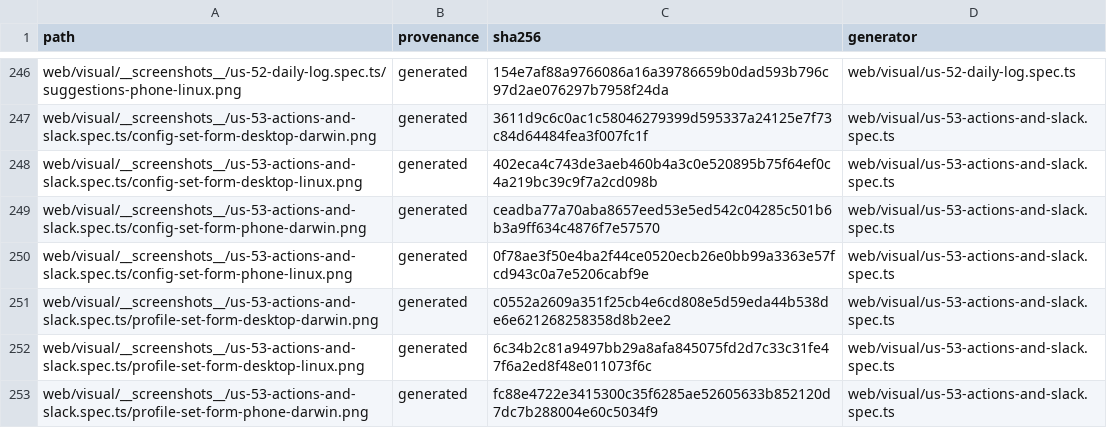
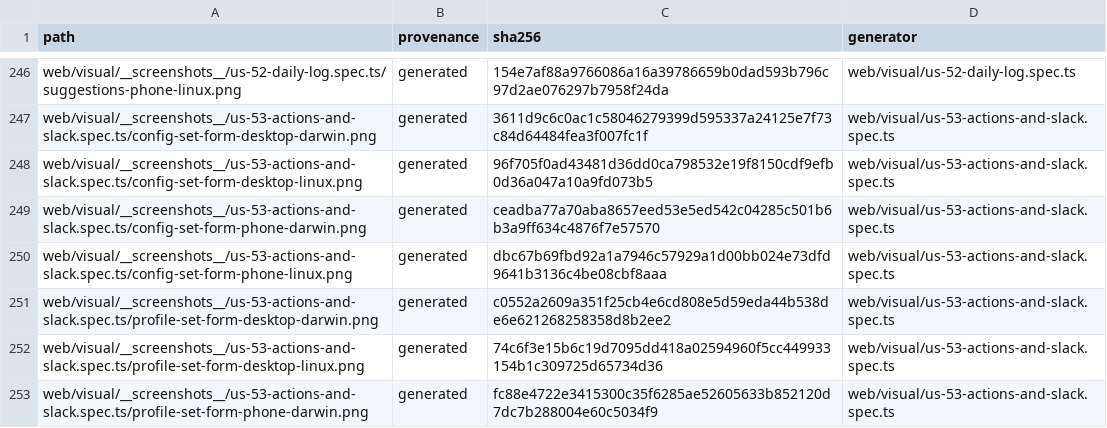
Before and after one commit to fyodoriv/careerbrew, a TSV file: docs/proof/public-readiness-binaries.tsv, drawn as a sheet; only a part is shown, gaps mark what is left out; the diff covers the shown part only.

```diff
--- a/docs/proof/public-readiness-binaries.tsv
+++ b/docs/proof/public-readiness-binaries.tsv
@@ -247,7 +247,7 @@ web/visual/__screenshots__/us-52-daily-log.spec.ts/suggestions-phone-linux.png	g
 web/visual/__screenshots__/us-53-actions-and-slack.spec.ts/config-set-form-desktop-darwin.png	generated	3611d9c6c0ac1c58046279399d595337a24125e7f73c84d64484fea3f007fc1f	web/visual/us-53-actions-and-slack.spec.ts
-web/visual/__screenshots__/us-53-actions-and-slack.spec.ts/config-set-form-desktop-linux.png	generated	402eca4c743de3aeb460b4a3c0e520895b75f64ef0c4a219bc39c9f7a2cd098b	web/visual/us-53-actions-and-slack.spec.ts
+web/visual/__screenshots__/us-53-actions-and-slack.spec.ts/config-set-form-desktop-linux.png	generated	96f705f0ad43481d36dd0ca798532e19f8150cdf9efb0d36a047a10a9fd073b5	web/visual/us-53-actions-and-slack.spec.ts
 web/visual/__screenshots__/us-53-actions-and-slack.spec.ts/config-set-form-phone-darwin.png	generated	ceadba77a70aba8657eed53e5ed542c04285c501b6b3a9ff634c4876f7e57570	web/visual/us-53-actions-and-slack.spec.ts
-web/visual/__screenshots__/us-53-actions-and-slack.spec.ts/config-set-form-phone-linux.png	generated	0f78ae3f50e4ba2f44ce0520ecb26e0bb99a3363e57fcd943c0a7e5206cabf9e	web/visual/us-53-actions-and-slack.spec.ts
+web/visual/__screenshots__/us-53-actions-and-slack.spec.ts/config-set-form-phone-linux.png	generated	dbc67b69fbd92a1a7946c57929a1d00bb024e73dfd9641b3136c4be08cbf8aaa	web/visual/us-53-actions-and-slack.spec.ts
 web/visual/__screenshots__/us-53-actions-and-slack.spec.ts/profile-set-form-desktop-darwin.png	generated	c0552a2609a351f25cb4e6cd808e5d59eda44b538de6e621268258358d8b2ee2	web/visual/us-53-actions-and-slack.spec.ts
-web/visual/__screenshots__/us-53-actions-and-slack.spec.ts/profile-set-form-desktop-linux.png	generated	6c34b2c81a9497bb29a8afa845075fd2d7c33c31fe47f6a2ed8f48e011073f6c	web/visual/us-53-actions-and-slack.spec.ts
+web/visual/__screenshots__/us-53-actions-and-slack.spec.ts/profile-set-form-desktop-linux.png	generated	74c6f3e15b6c19d7095dd418a02594960f5cc449933154b1c309725d65734d36	web/visual/us-53-actions-and-slack.spec.ts
 web/visual/__screenshots__/us-53-actions-and-slack.spec.ts/profile-set-form-phone-darwin.png	generated	fc88e4722e3415300c35f6285ae52605633b852120d7dc7b288004e60c5034f9	web/visual/us-53-actions-and-slack.spec.ts
```
Also changed, not shown: 9 edited cells elsewhere in this file, 12 other files.
